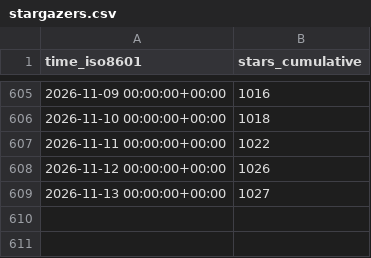
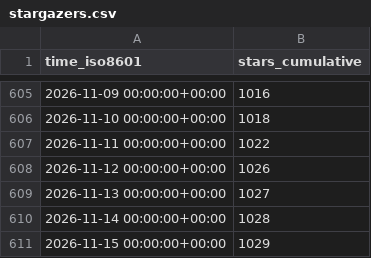
Before and after one commit to rokath/trice, a CSV file: rokath/trice/ghrs-data/stargazers.csv, drawn as a sheet; only a part is shown, gaps mark what is left out.

```diff
--- a/rokath/trice/ghrs-data/stargazers.csv
+++ b/rokath/trice/ghrs-data/stargazers.csv
@@ -609 +609,3 @@ time_iso8601,stars_cumulative
 2026-11-13 00:00:00+00:00,1027
+2026-11-14 00:00:00+00:00,1028
+2026-11-15 00:00:00+00:00,1029
```
Also changed, not shown: rokath/trice/ghrs-data/forks.csv.
